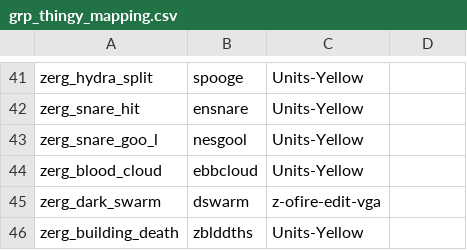
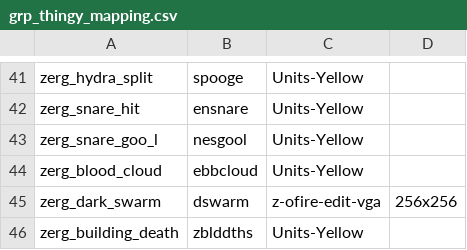
Before and after one commit to heyqule/factorio_starcraft1, a CSV file: grp_thingy_mapping.csv, drawn as a sheet; only a part is shown, gaps mark what is left out.

```diff
--- a/grp_thingy_mapping.csv
+++ b/grp_thingy_mapping.csv
@@ -44,3 +44,3 @@ zerg_snare_goo_l,nesgool,Units-Yellow
 zerg_blood_cloud,ebbcloud,Units-Yellow
-zerg_dark_swarm,dswarm,z-ofire-edit-vga
+zerg_dark_swarm,dswarm,z-ofire-edit-vga,256x256
 zerg_building_death,zblddths,Units-Yellow
```
Also changed, not shown: 5 other files.
